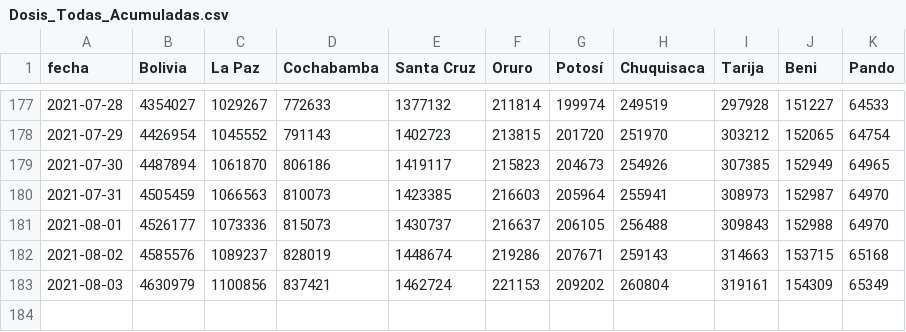
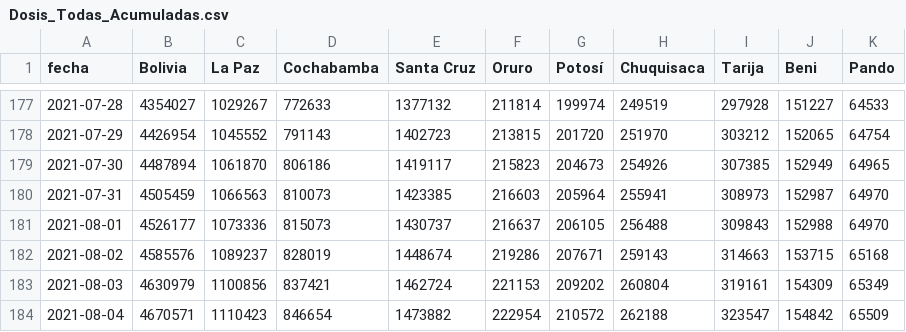
Before and after one commit to dquintani/vacunacion, a CSV file: Dosis_Todas_Acumuladas.csv, drawn as a sheet; only a part is shown, gaps mark what is left out; the diff names each change by its address in the sheet, - before the commit and + after, or states it on an @@ line.

```diff
--- a/Dosis_Todas_Acumuladas.csv
+++ b/Dosis_Todas_Acumuladas.csv
+row 184: 2021-08-04 | 4670571 | 1110423 | 846654 | 1473882 | 222954 | 210572 | 262188 | 323547 | 154842 | 65509
```
Also changed, not shown: Dosis_Todas_Acumuladas_PorCada100Hab.csv, Primeras_Acumuladas.csv, 14 other files.
